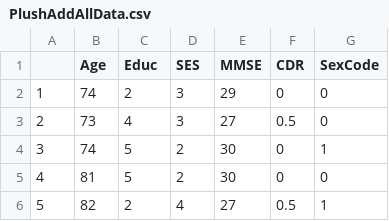
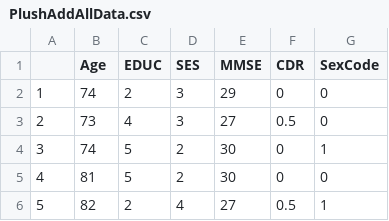
Before and after one commit to LeeHosik/R-study, a CSV file: dementiaProject/Data/PlushAddAllData.csv, drawn as a sheet; only a part is shown.

```diff
--- a/dementiaProject/Data/PlushAddAllData.csv
+++ b/dementiaProject/Data/PlushAddAllData.csv
@@ -1,2 +1,2 @@
-"","Age","Educ","SES","MMSE","CDR","SexCode"
+"","Age","EDUC","SES","MMSE","CDR","SexCode"
 "1",74,2,3,29,"0",0
```
Also changed, not shown: 26 other files.
